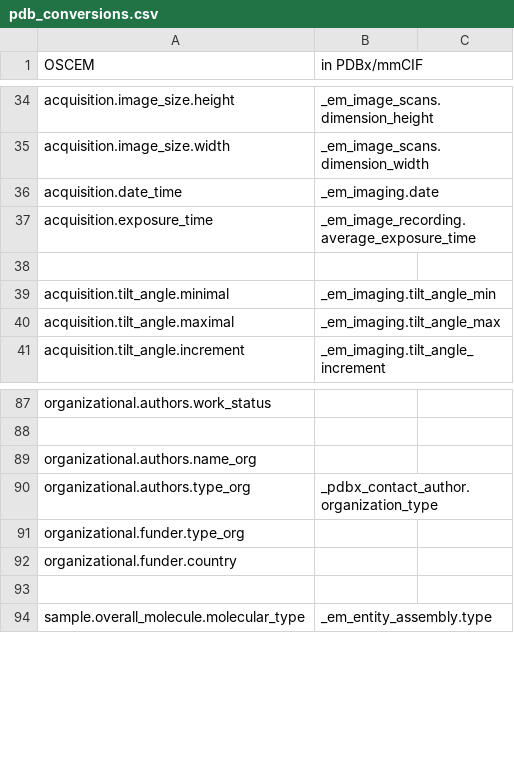
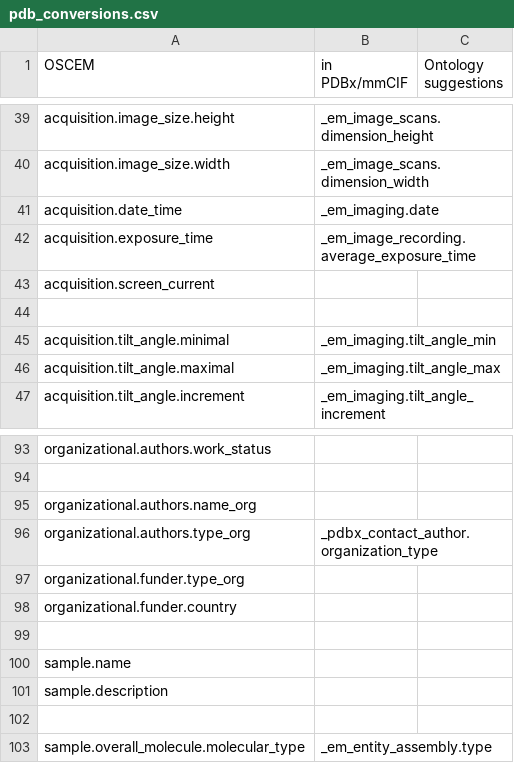
Before and after one commit to osc-em/oscem-converter-extracted, a CSV file: csv/pdb_conversions.csv, drawn as a sheet; only a part is shown, gaps mark what is left out; the diff covers the shown part only.

```diff
--- a/csv/pdb_conversions.csv
+++ b/csv/pdb_conversions.csv
@@ -1 +1 @@
-OSCEM,in PDBx/mmCIF
+OSCEM,in PDBx/mmCIF,Ontology suggestions
@@ -37,0 +43 @@ acquisition.exposure_time,_em_image_recording.average_exposure_time
+acquisition.screen_current,,
@@ -92,0 +99,3 @@ organizational.funder.country,
+,,
+sample.name,,
+sample.description,,
```
Also changed, not shown: 5 added rows and 10 edited cells elsewhere in this file, csv/ls_conversions.csv, csv/ms_conversions_emd.csv, 3 other files.
